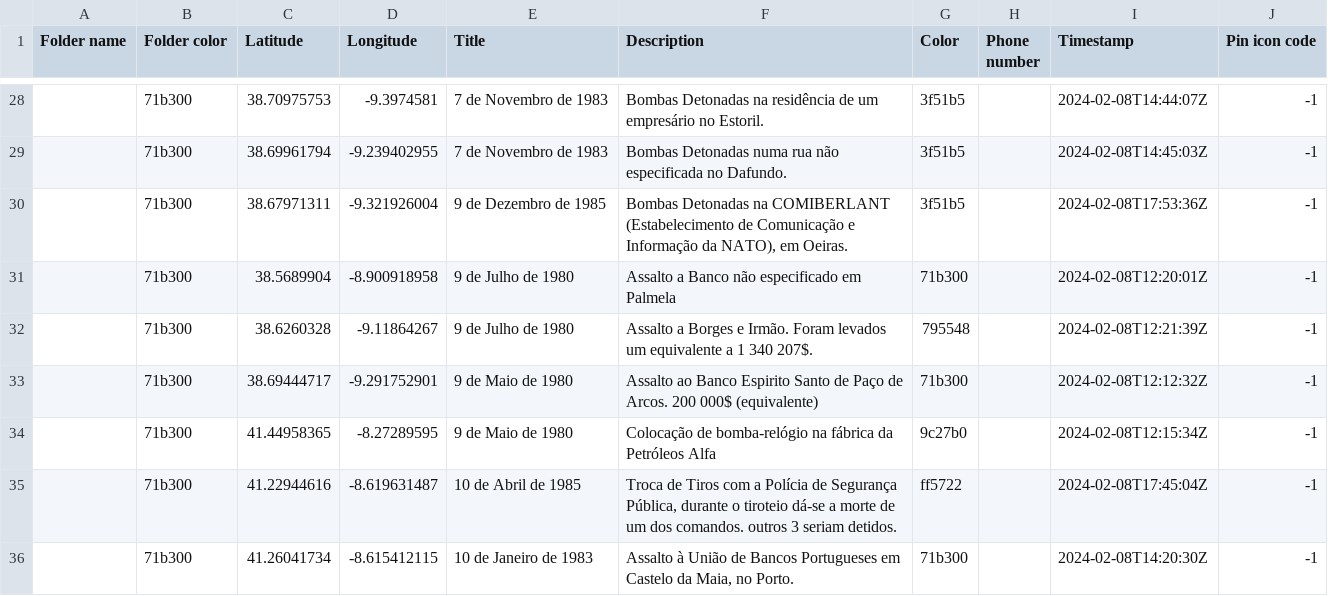
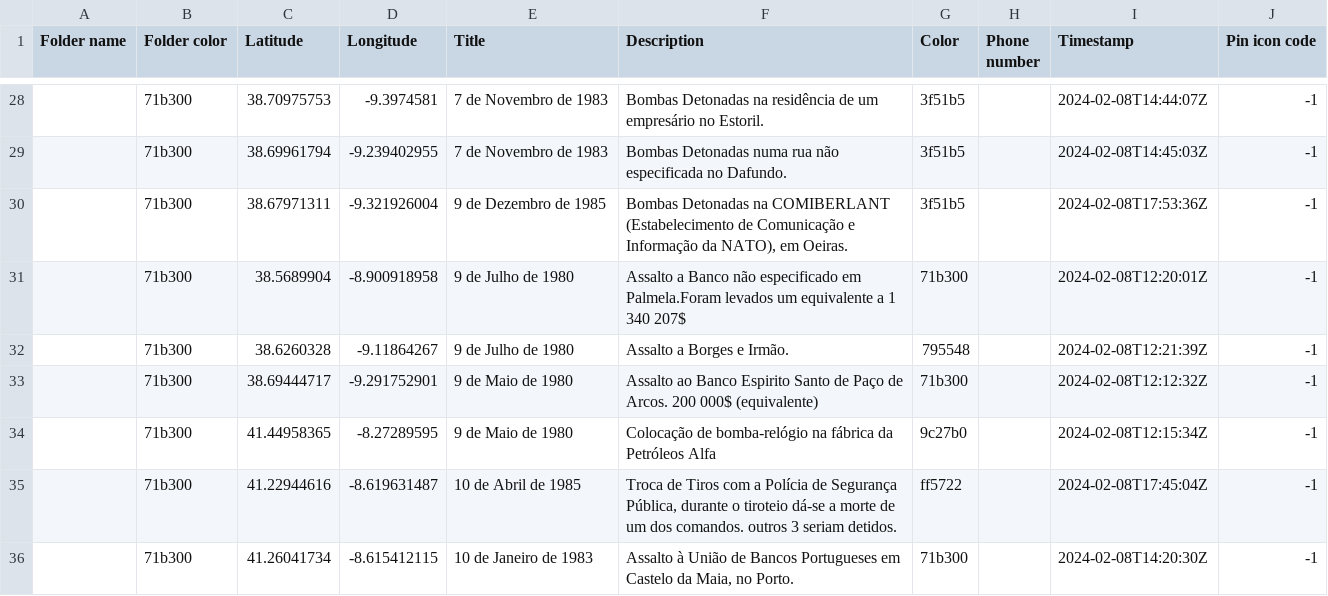
Before and after one commit to kikobatistaa/GEOFP25, a CSV file: DATA.csv, drawn as a sheet; only a part is shown, gaps mark what is left out.

Commit message:
erro no DataFrame

```diff
--- a/DATA.csv
+++ b/DATA.csv
@@ -30,4 +30,4 @@ Folder name,Folder color,Latitude,Longitude,Title,Description,Color,Phone number
 ,71b300,38.67971311,-9.321926004,9 de Dezembro de 1985,"Bombas Detonadas na COMIBERLANT (Estabelecimento de Comunicação e Informação da NATO), em Oeiras.",3f51b5,,2024-02-08T17:53:36Z,-1
-,71b300,38.5689904,-8.900918958,9 de Julho de 1980,Assalto a Banco não especificado em Palmela,71b300,,2024-02-08T12:20:01Z,-1
-,71b300,38.6260328,-9.11864267,9 de Julho de 1980,Assalto a Borges e Irmão. Foram levados um equivalente a 1 340 207$.,795548,,2024-02-08T12:21:39Z,-1
+,71b300,38.5689904,-8.900918958,9 de Julho de 1980,Assalto a Banco não especificado em Palmela.Foram levados um equivalente a 1 340 207$,71b300,,2024-02-08T12:20:01Z,-1
+,71b300,38.6260328,-9.11864267,9 de Julho de 1980,Assalto a Borges e Irmão.,795548,,2024-02-08T12:21:39Z,-1
 ,71b300,38.69444717,-9.291752901,9 de Maio de 1980,Assalto ao Banco Espirito Santo de Paço de Arcos. 200 000$ (equivalente),71b300,,2024-02-08T12:12:32Z,-1
```
Also changed, not shown: 1 other file.
